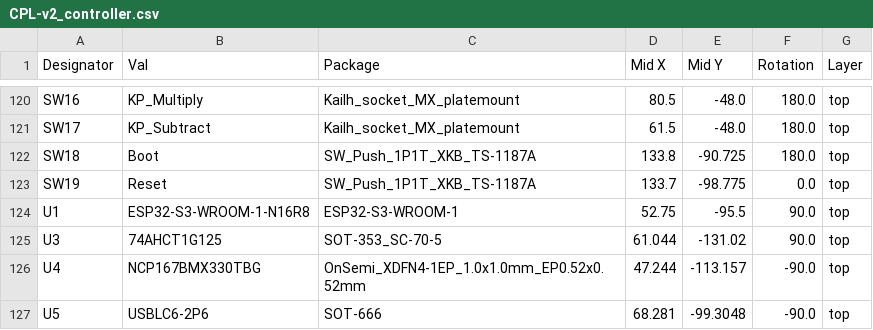
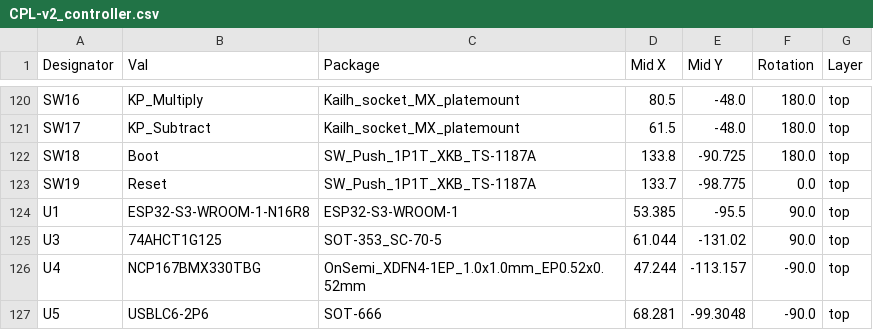
Before and after one commit to simpkins/mantyl, a CSV file: kicad/v2_controller/jlcpcb/production_files/CPL-v2_controller.csv, drawn as a sheet; only a part is shown, gaps mark what is left out.

Commit message:
Update JLCPCB production files

```diff
--- a/kicad/v2_controller/jlcpcb/production_files/CPL-v2_controller.csv
+++ b/kicad/v2_controller/jlcpcb/production_files/CPL-v2_controller.csv
@@ -123,3 +123,3 @@ SW18,Boot,SW_Push_1P1T_XKB_TS-1187A,133.8,-90.725,180.0,top
 SW19,Reset,SW_Push_1P1T_XKB_TS-1187A,133.7,-98.775,0.0,top
-U1,ESP32-S3-WROOM-1-N16R8,ESP32-S3-WROOM-1,52.75,-95.5,90.0,top
+U1,ESP32-S3-WROOM-1-N16R8,ESP32-S3-WROOM-1,53.385,-95.5,90.0,top
 U3,74AHCT1G125,SOT-353_SC-70-5,61.044,-131.02,90.0,top
```
Also changed, not shown: 17 other files.
